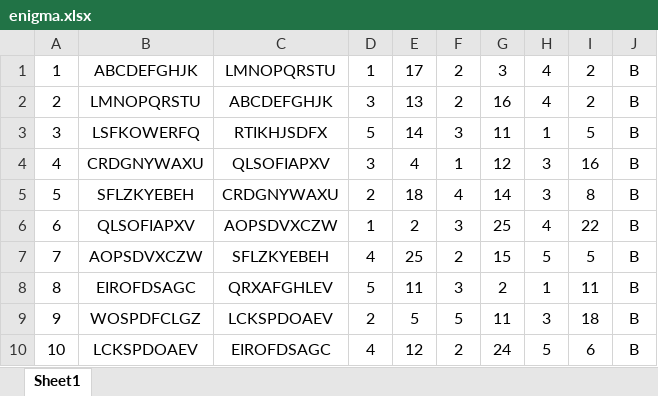
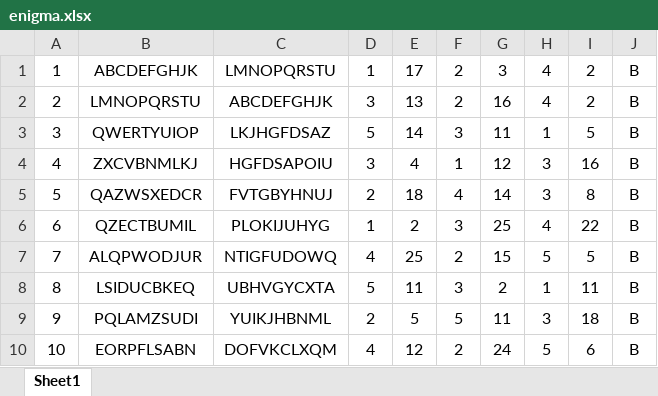
Before and after one commit to JulieMckenna/Enigma-Bombe, an Excel workbook: enigma.xlsx, sheet Sheet1, drawn as a sheet; values as stored, in another font and other column widths than the file's, no borders; the diff names each change by its address in the sheet, - before the commit and + after, or states it on an @@ line.

Commit message:
made changes to plugboard values in excel file to fix errors

```diff
--- a/enigma.xlsx (sheet Sheet1)
+++ b/enigma.xlsx (sheet Sheet1)
-B3: LSFKOWERFQ
+B3: QWERTYUIOP
-C3: RTIKHJSDFX
+C3: LKJHGFDSAZ
-B4: CRDGNYWAXU
+B4: ZXCVBNMLKJ
-C4: QLSOFIAPXV
+C4: HGFDSAPOIU
-B5: SFLZKYEBEH
+B5: QAZWSXEDCR
-C5: CRDGNYWAXU
+C5: FVTGBYHNUJ
-B6: QLSOFIAPXV
+B6: QZECTBUMIL
-C6: AOPSDVXCZW
+C6: PLOKIJUHYG
-B7: AOPSDVXCZW
+B7: ALQPWODJUR
-C7: SFLZKYEBEH
+C7: NTIGFUDOWQ
-B8: EIROFDSAGC
+B8: LSIDUCBKEQ
-C8: QRXAFGHLEV
+C8: UBHVGYCXTA
-B9: WOSPDFCLGZ
+B9: PQLAMZSUDI
-C9: LCKSPDOAEV
+C9: YUIKJHBNML
-B10: LCKSPDOAEV
+B10: EORPFLSABN
-C10: EIROFDSAGC
+C10: DOFVKCLXQM
```
